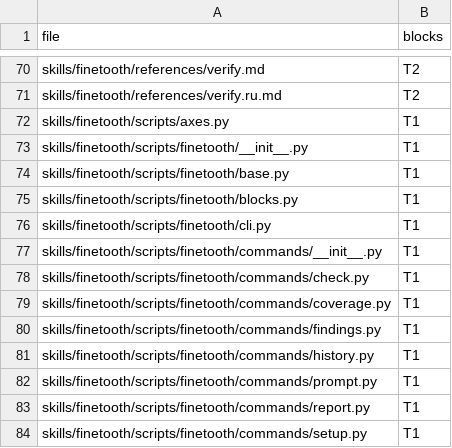
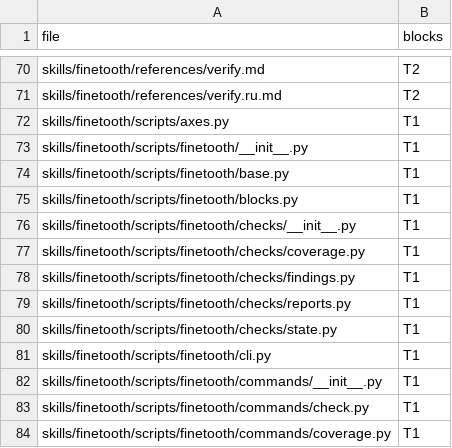
Before and after one commit to mikey-semy/finetooth, a TSV file: docs/review/coverage.tsv, drawn as a sheet; only a part is shown, gaps mark what is left out; the shorter side is filled out with more unchanged rows; the diff names each change by its address in the sheet, - before the commit and + after, or states it on an @@ line.

```diff
--- a/docs/review/coverage.tsv
+++ b/docs/review/coverage.tsv
+row 76: skills/finetooth/scripts/finetooth/checks/__init__.py | T1
+row 77: skills/finetooth/scripts/finetooth/checks/coverage.py | T1
+row 78: skills/finetooth/scripts/finetooth/checks/findings.py | T1
+row 79: skills/finetooth/scripts/finetooth/checks/reports.py | T1
+row 80: skills/finetooth/scripts/finetooth/checks/state.py | T1
```
Also changed, not shown: 18 other files.
